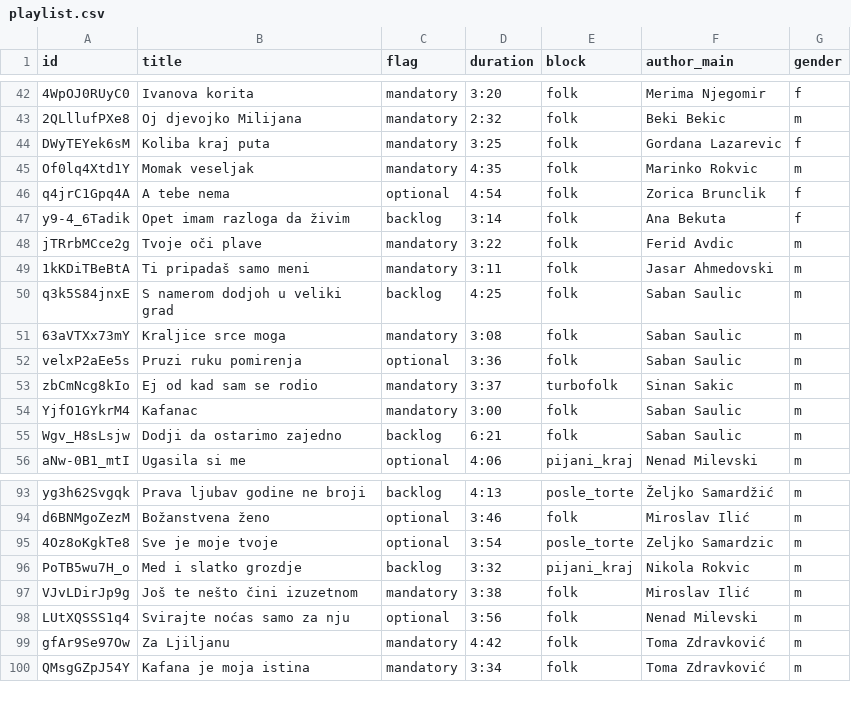
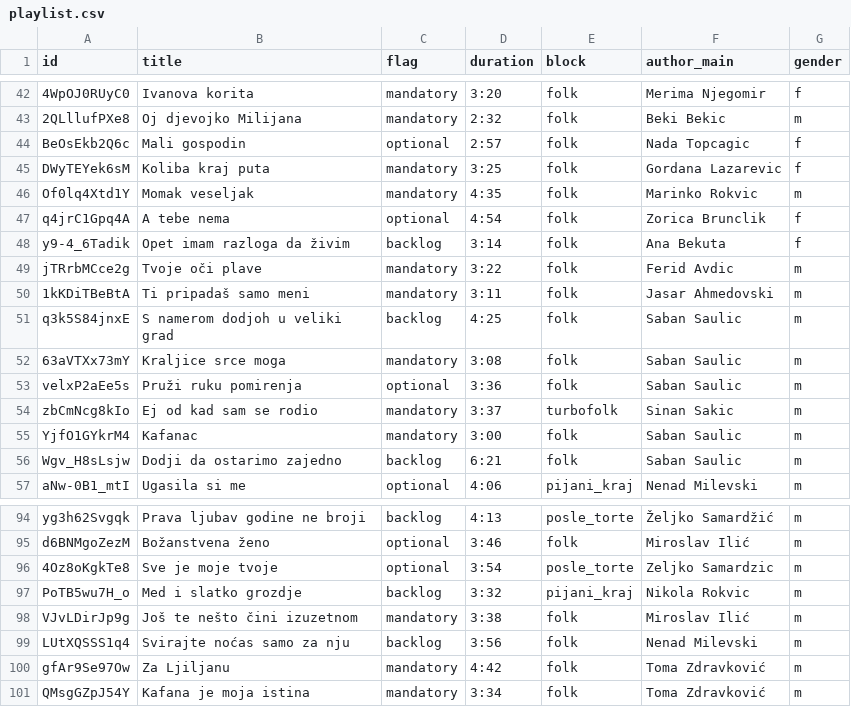
Before and after one commit to ToshKae/nesvil-raspored-pesama, a CSV file: playlist.csv, drawn as a sheet; only a part is shown, gaps mark what is left out; addresses are those after the commit; the diff names each change by its address in the sheet, - before the commit and + after, or states it on an @@ line.

```diff
--- a/playlist.csv
+++ b/playlist.csv
+row 44: BeOsEkb2Q6c | Mali gospodin | optional | 2:57 | folk | Nada Topcagic | f
-B53 (title): Pruzi ruku pomirenja
+B53 (title): Pruži ruku pomirenja
-C99 (flag): optional
+C99 (flag): backlog
```
